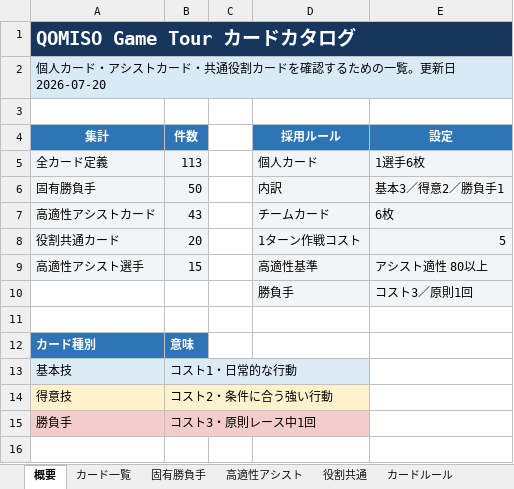
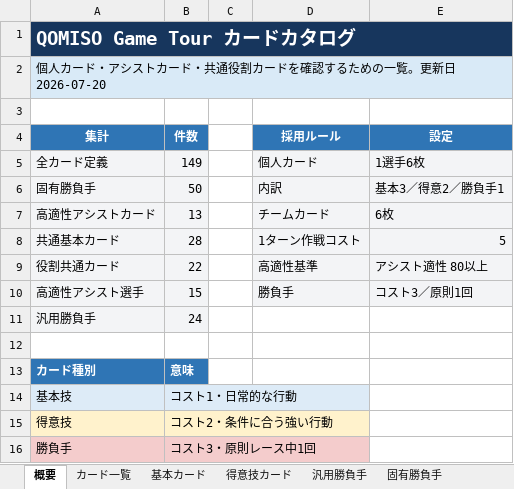
Before and after one commit to StudioQOMISO/QOMISO_Game_Tour, an Excel workbook: outputs/019f7d3d-0c92-7fc3-ad6b-aa8b1d2aacd1/QOMISO_Game_Tour_Card_Catalog.xlsx, sheet 概要, drawn as a sheet; values as stored, in another font and other column widths than the file's, no borders; removed rows and columns are numbered as before the commit, all else as after; the diff names each change by its address in the sheet, - before the commit and + after, or states it on an @@ line.

```diff
--- a/outputs/019f7d3d-0c92-7fc3-ad6b-aa8b1d2aacd1/QOMISO_Game_Tour_Card_Catalog.xlsx (sheet 概要)
+++ b/outputs/019f7d3d-0c92-7fc3-ad6b-aa8b1d2aacd1/QOMISO_Game_Tour_Card_Catalog.xlsx (sheet 概要)
+sheet tab: 基本カード
+sheet tab: 得意技カード
+sheet tab: 汎用勝負手
-B5 (件数): 113
+B5 (件数): 149
-B7 (件数): 43
+B7 (件数): 13
+row 8: 共通基本カード | 28 |  | 1ターン作戦コスト | 5
-B9 (件数): 20
+B9 (件数): 22
-D9 (採用ルール): 1ターン作戦コスト
+D9 (採用ルール): 高適性基準
-E9 (設定): 5
+E9 (設定): アシスト適性 80以上
-D10 (採用ルール): 高適性基準
+D10 (採用ルール): 勝負手
-E10 (設定): アシスト適性 80以上
+E10 (設定): コスト3／原則1回
-row 10:  |  |  | 勝負手 | コスト3／原則1回
+row 11: 汎用勝負手 | 24
```
Also changed, not shown: sheet カード一覧, sheet 高適性アシスト, sheet 役割共通, sheet 固有勝負手, sheet カードルール, formulas that keep their value, 19 other files.
